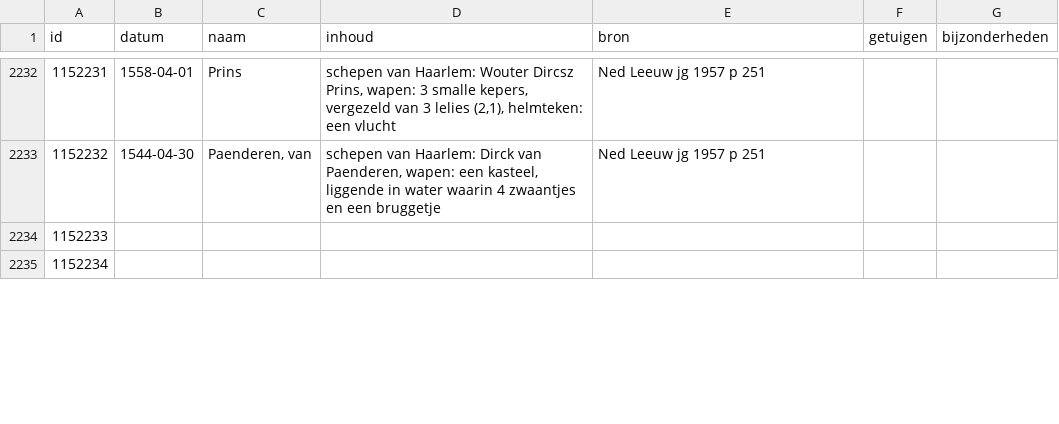
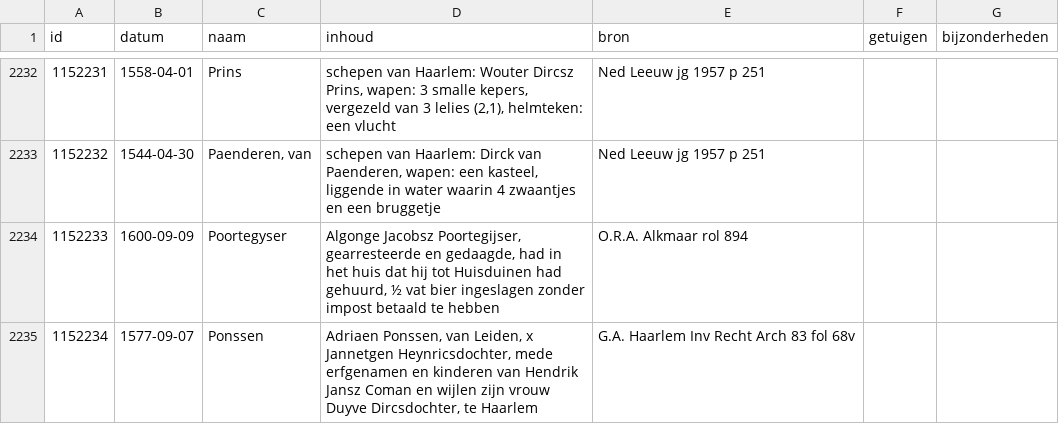
Before and after one commit to collectiegroesbeek/collectiegroesbeek-data, a CSV file: Coll Gr P Q.csv, drawn as a sheet; only a part is shown, gaps mark what is left out; the diff covers the shown part only.

```diff
--- a/Coll Gr P Q.csv
+++ b/Coll Gr P Q.csv
@@ -2233,3 +2233,3 @@ id,datum,naam,inhoud,bron,getuigen,bijzonderheden
 1152232,1544-04-30,"Paenderen, van","schepen van Haarlem: Dirck van Paenderen, wapen: een kasteel, liggende in water waarin 4 zwaantjes en een bruggetje",Ned Leeuw jg 1957 p 251,,
-1152233,,,,,,
-1152234,,,,,,
+1152233,1600-09-09,Poortegyser,"Algonge Jacobsz Poortegijser, gearresteerde en gedaagde, had in het huis dat hij tot Huisduinen had gehuurd, ½ vat bier ingeslagen zonder impost betaald te hebben",O.R.A. Alkmaar rol 894,,
+1152234,1577-09-07,Ponssen,"Adriaen Ponssen, van Leiden, x Jannetgen Heynricsdochter, mede erfgenamen en kinderen van Hendrik Jansz Coman en wijlen zijn vrouw Duyve Dircsdochter, te Haarlem",G.A. Haarlem Inv Recht Arch 83 fol 68v,,
```
Also changed, not shown: 19 edited cells elsewhere in this file, Coll Gr M.csv, Coll Gr N O.csv, 14 other files.
